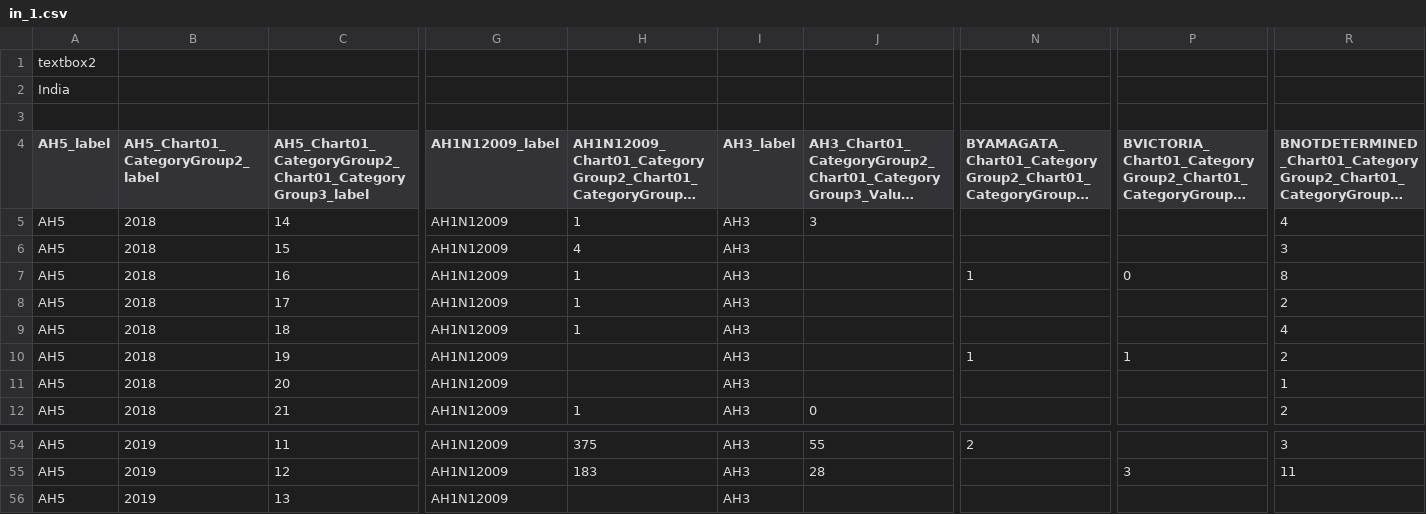
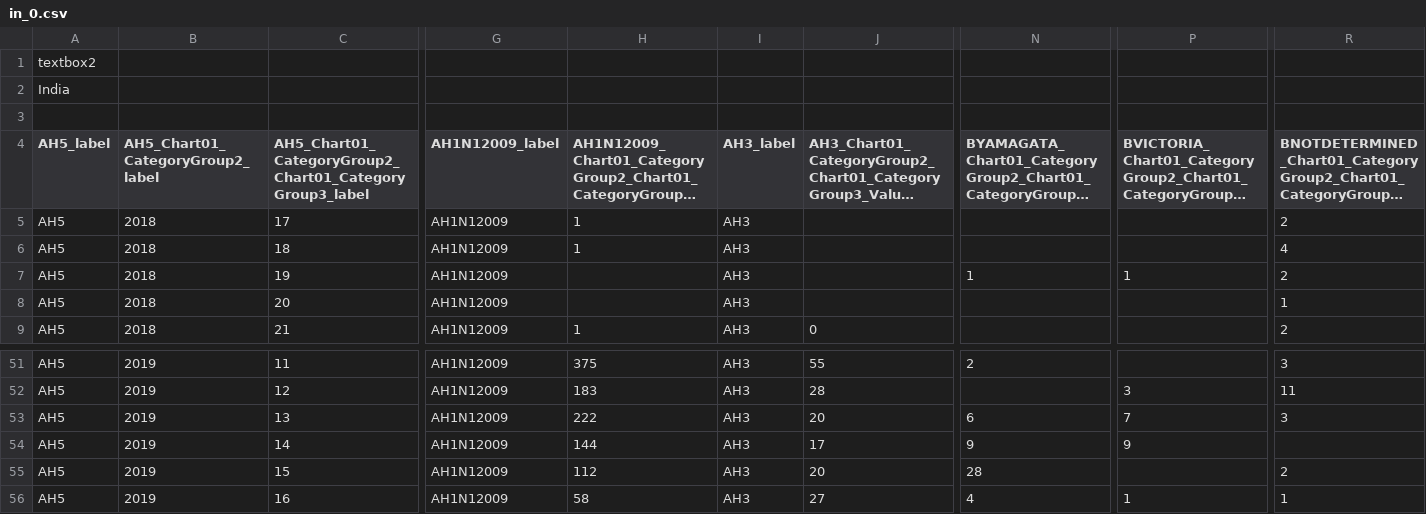
Before and after one commit to drshariqalikhan/flu_fighter_be, a CSV file: flucsv/in_0.csv (was flucsv/in_1.csv), drawn as a sheet; only a part is shown, gaps mark what is left out; long unchanged cells end in …; removed rows and columns are numbered as before the commit, all else as after; rows hold the shown columns only; the diff names each change by its address in the sheet, - before the commit and + after, or states it on an @@ line.

```diff
--- a/flucsv/in_1.csv
+++ b/flucsv/in_0.csv
-row 5: AH5 | 2018 | 14 | AH1N12009 | 1 | AH3 | 3 |  |  | 4
-row 6: AH5 | 2018 | 15 | AH1N12009 | 4 | AH3 |  |  |  | 3
-row 7: AH5 | 2018 | 16 | AH1N12009 | 1 | AH3 |  | 1 | 0 | 8
-H53: (empty)
+H53: 222
-J53: (empty)
+J53: 20
-N53: (empty)
+N53: 6
-P53: (empty)
+P53: 7
-R53: (empty)
+R53: 3
+row 54: AH5 | 2019 | 14 | AH1N12009 | 144 | AH3 | 17 | 9 | 9
+row 55: AH5 | 2019 | 15 | AH1N12009 | 112 | AH3 | 20 | 28 |  | 2
+row 56: AH5 | 2019 | 16 | AH1N12009 | 58 | AH3 | 27 | 4 | 1 | 1
```
Also changed, not shown: flucsv/cn_0.csv, flucsv/kr_2.csv, 4 other files.
